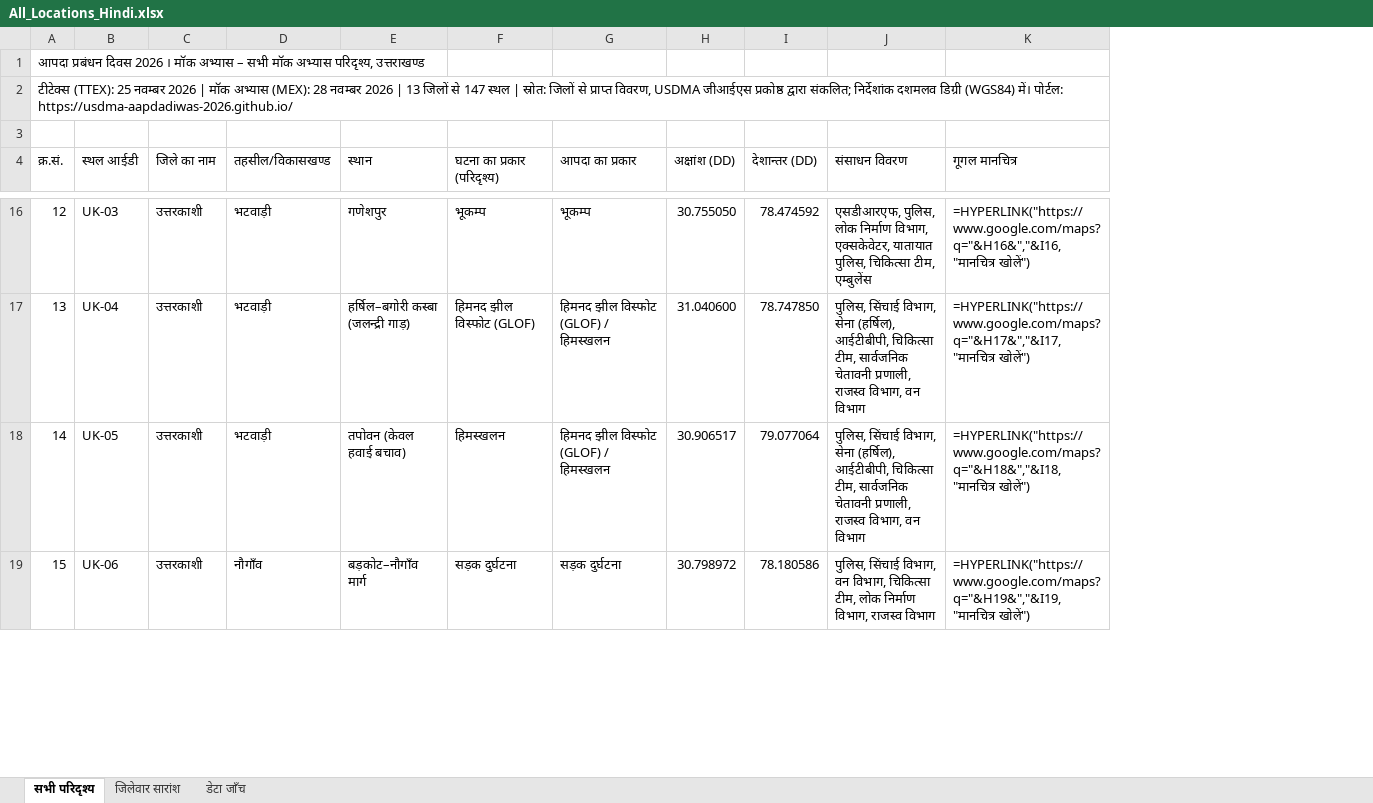
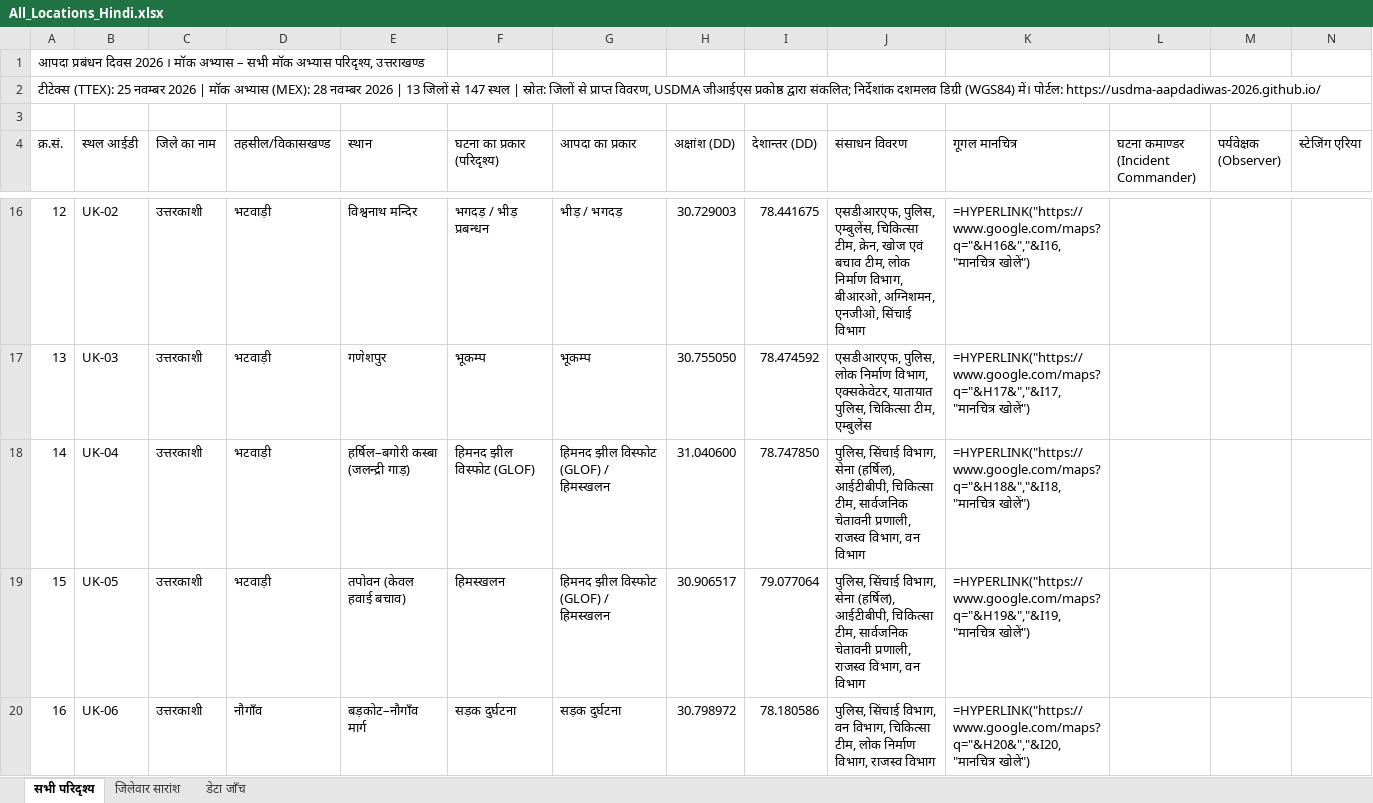
Before and after one commit to usdma-aapdadiwas-2026/usdma-aapdadiwas-2026.github.io, an Excel workbook: All_Locations_Hindi.xlsx, sheet सभी परिदृश्य, drawn as a sheet; only a part is shown, gaps mark what is left out; values as stored, in another font and other column widths than the file's, no cell formats; formulas without a stored value are shown as written; addresses are those after the commit; the diff covers the shown part only; the diff names each change by its address in the sheet, - before the commit and + after, or states it on an @@ line.

```diff
--- a/All_Locations_Hindi.xlsx (sheet सभी परिदृश्य)
+++ b/All_Locations_Hindi.xlsx (sheet सभी परिदृश्य)
+column L, row 4: घटना कमाण्डर (Incident Commander)
+column M (पर्यवेक्षक (Observer)), empty
+column N (स्टेजिंग एरिया), empty
-B16 (स्थल आईडी): UK-03
+B16 (स्थल आईडी): UK-02
-E16 (स्थान): गणेशपुर
+E16 (स्थान): विश्वनाथ मन्दिर
-F16 (घटना का प्रकार (परिदृश्य)): भूकम्प
+F16 (घटना का प्रकार (परिदृश्य)): भगदड़ / भीड़ प्रबन्धन
-G16 (आपदा का प्रकार): भूकम्प
+G16 (आपदा का प्रकार): भीड़ / भगदड़
-H16 (अक्षांश (DD)): 30.755050
+H16 (अक्षांश (DD)): 30.729003
-I16 (देशान्तर (DD)): 78.474592
+I16 (देशान्तर (DD)): 78.441675
-J16 (संसाधन विवरण): एसडीआरएफ, पुलिस, लोक निर्माण विभाग, एक्सकेवेटर, यातायात पुलिस, चिकित्सा टीम, एम्बुलेंस
+J16 (संसाधन विवरण): एसडीआरएफ, पुलिस, एम्बुलेंस, चिकित्सा टीम, क्रेन, खोज एवं बचाव टीम, लोक निर्माण विभाग, बीआरओ, अग्निशमन, एनजीओ, सिंचाई विभाग
-B17 (स्थल आईडी): UK-04
+B17 (स्थल आईडी): UK-03
-E17 (स्थान): हर्षिल–बगोरी कस्बा (जलन्द्री गाड़)
+E17 (स्थान): गणेशपुर
-F17 (घटना का प्रकार (परिदृश्य)): हिमनद झील विस्फोट (GLOF)
+F17 (घटना का प्रकार (परिदृश्य)): भूकम्प
-G17 (आपदा का प्रकार): हिमनद झील विस्फोट (GLOF) / हिमस्खलन
+G17 (आपदा का प्रकार): भूकम्प
-H17 (अक्षांश (DD)): 31.040600
+H17 (अक्षांश (DD)): 30.755050
-I17 (देशान्तर (DD)): 78.747850
+I17 (देशान्तर (DD)): 78.474592
-J17 (संसाधन विवरण): पुलिस, सिंचाई विभाग, सेना (हर्षिल), आईटीबीपी, चिकित्सा टीम, सार्वजनिक चेतावनी प्रणाली, राजस्व विभाग, वन विभाग
+J17 (संसाधन विवरण): एसडीआरएफ, पुलिस, लोक निर्माण विभाग, एक्सकेवेटर, यातायात पुलिस, चिकित्सा टीम, एम्बुलेंस
-B18 (स्थल आईडी): UK-05
+B18 (स्थल आईडी): UK-04
-E18 (स्थान): तपोवन (केवल हवाई बचाव)
+E18 (स्थान): हर्षिल–बगोरी कस्बा (जलन्द्री गाड़)
-F18 (घटना का प्रकार (परिदृश्य)): हिमस्खलन
+F18 (घटना का प्रकार (परिदृश्य)): हिमनद झील विस्फोट (GLOF)
-H18 (अक्षांश (DD)): 30.906517
+H18 (अक्षांश (DD)): 31.040600
-I18 (देशान्तर (DD)): 79.077064
+I18 (देशान्तर (DD)): 78.747850
+row 19: 15 | UK-05 | उत्तरकाशी | भटवाड़ी | तपोवन (केवल हवाई बचाव) | हिमस्खलन | हिमनद झील विस्फोट (GLOF) / हिमस्खलन | 30.906517 | 79.077064 | पुलिस, सिंचाई विभाग, सेना (हर्षिल), आईटीबीपी, चिकित्सा टीम, सार्वजनिक चेतावनी प्रणाली, राजस्व विभाग, वन विभाग | =HYPERLINK("https://www.google.com/maps?q="&H19&","&I19,"मानचित्र खोलें")
-A20 (क्र.सं.): 15
+A20 (क्र.सं.): 16
-K20 (गूगल मानचित्र): =HYPERLINK("https://www.google.com/maps?q="&H19&","&I19,"मानचित्र खोलें")
+K20 (गूगल मानचित्र): =HYPERLINK("https://www.google.com/maps?q="&H20&","&I20,"मानचित्र खोलें")
```
Also changed, not shown: 1 removed row and 150 edited cells elsewhere in this sheet, sheet डेटा जाँच, cell formats, All_Locations.xlsx, 2 other files.
